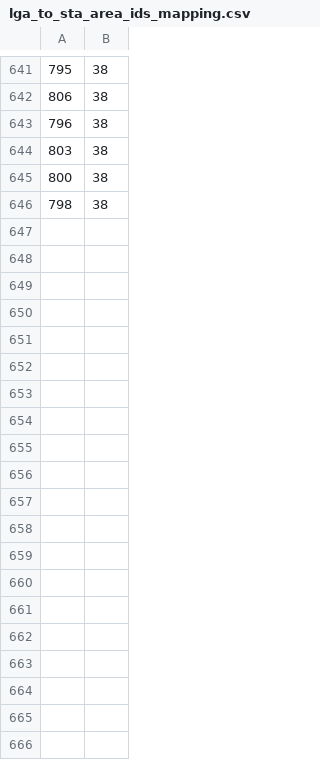
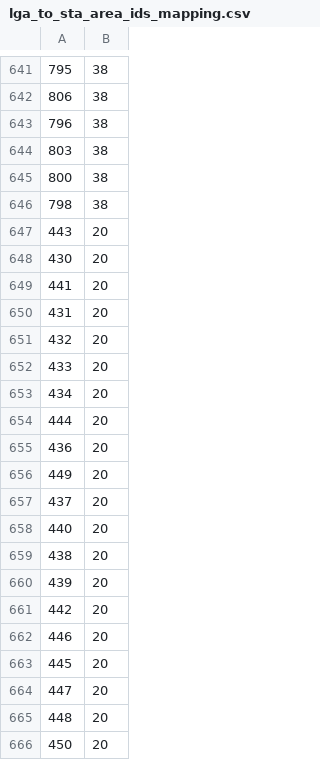
Before and after one commit to theyworkforyou/shineyoureye-sinatra, a CSV file: mapit/lga_to_sta_area_ids_mapping.csv, drawn as a sheet; only a part is shown, gaps mark what is left out; the diff covers the shown part only; the diff names each change by its address in the sheet, - before the commit and + after, or states it on an @@ line.

```diff
--- a/mapit/lga_to_sta_area_ids_mapping.csv
+++ b/mapit/lga_to_sta_area_ids_mapping.csv
+row 647: 443 | 20
+row 648: 430 | 20
+row 649: 441 | 20
+row 650: 431 | 20
+row 651: 432 | 20
+row 652: 433 | 20
+row 653: 434 | 20
+row 654: 444 | 20
+row 655: 436 | 20
+row 656: 449 | 20
+row 657: 437 | 20
+row 658: 440 | 20
+row 659: 438 | 20
+row 660: 439 | 20
+row 661: 442 | 20
+row 662: 446 | 20
+row 663: 445 | 20
+row 664: 447 | 20
+row 665: 448 | 20
+row 666: 450 | 20
```
Also changed, not shown: 77 added rows elsewhere in this file, mapit/mapit_to_ep_area_ids_mapping_LGA.csv, mapit/pombola_place_slugs_to_mapit.csv, 4 other files.
